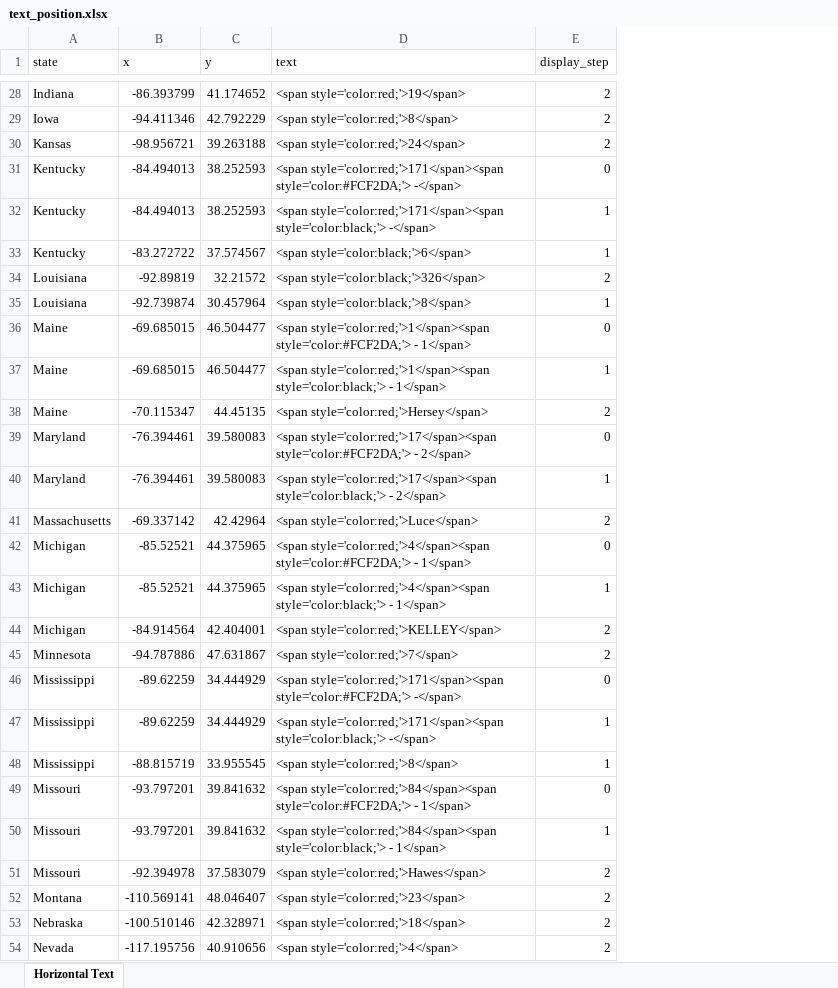
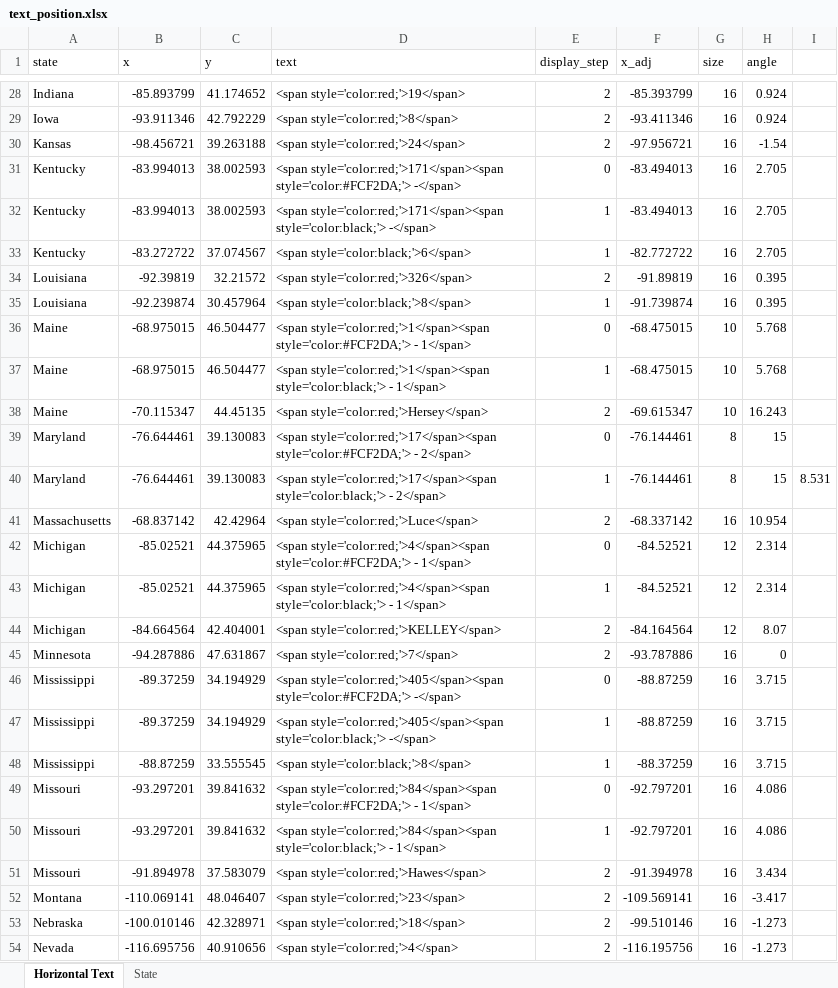
Before and after one commit to dl4ss/slow-reveal-graphs, an Excel workbook: Slow Reveal Recreations/anti-lynching-bill-map/text_position.xlsx, sheet Horizontal Text, drawn as a sheet; only a part is shown, gaps mark what is left out; values as stored, in another font and other column widths than the file's, no borders; the diff covers the shown part only; the diff names each change by its address in the sheet, - before the commit and + after, or states it on an @@ line.

```diff
--- a/Slow Reveal Recreations/anti-lynching-bill-map/text_position.xlsx (sheet Horizontal Text)
+++ b/Slow Reveal Recreations/anti-lynching-bill-map/text_position.xlsx (sheet Horizontal Text)
+sheet tab: State
+column F (x_adj), rows 28-54: -85.393799 | -93.411346 | -97.956721 | -83.494013 | -83.494013 | -82.772722 | -91.89819 | -91.739874 | -68.475015 | -68.475015 | -69.615347 | -76.144461 | -76.144461 | -68.337142 | -84.52521 | -84.52521 | -84.164564 | -93.787886 | -88.87259 | -88.87259 | -88.37259 | -92.797201 | -92.797201 | -91.394978 | -109.569141 | -99.510146 | -116.195756
+column G (size), rows 28-54: 16 | 16 | 16 | 16 | 16 | 16 | 16 | 16 | 10 | 10 | 10 | 8 | 8 | 16 | 12 | 12 | 12 | 16 | 16 | 16 | 16 | 16 | 16 | 16 | 16 | 16 | 16
+column H (angle), rows 28-54: 0.924 | 0.924 | -1.54 | 2.705 | 2.705 | 2.705 | 0.395 | 0.395 | 5.768 | 5.768 | 16.243 | 15 | 15 | 10.954 | 2.314 | 2.314 | 8.07 | 0 | 3.715 | 3.715 | 3.715 | 4.086 | 4.086 | 3.434 | -3.417 | -1.273 | -1.273
+column I, row 40: 8.531
-B28 (x): -86.393799
+B28 (x): -85.893799
-B29 (x): -94.411346
+B29 (x): -93.911346
-B30 (x): -98.956721
+B30 (x): -98.456721
-B31:B32 (x): -84.494013
+B31:B32 (x): -83.994013
-C31:C32 (y): 38.252593
+C31:C32 (y): 38.002593
-C33 (y): 37.574567
+C33 (y): 37.074567
-B34 (x): -92.89819
+B34 (x): -92.39819
-D34 (text): <span style='color:black;'>326</span>
+D34 (text): <span style='color:red;'>326</span>
-B35 (x): -92.739874
+B35 (x): -92.239874
-B36:B37 (x): -69.685015
+B36:B37 (x): -68.975015
-B39:B40 (x): -76.394461
+B39:B40 (x): -76.644461
-C39:C40 (y): 39.580083
+C39:C40 (y): 39.130083
-B41 (x): -69.337142
+B41 (x): -68.837142
-B42:B43 (x): -85.52521
+B42:B43 (x): -85.02521
-B44 (x): -84.914564
+B44 (x): -84.664564
-B45 (x): -94.787886
+B45 (x): -94.287886
-B46:B47 (x): -89.62259
+B46:B47 (x): -89.37259
-C46:C47 (y): 34.444929
+C46:C47 (y): 34.194929
-D46 (text): <span style='color:red;'>171</span><span style='color:#FCF2DA;'> -</span>
+D46 (text): <span style='color:red;'>405</span><span style='color:#FCF2DA;'> -</span>
-D47 (text): <span style='color:red;'>171</span><span style='color:black;'> -</span>
+D47 (text): <span style='color:red;'>405</span><span style='color:black;'> -</span>
-B48 (x): -88.815719
+B48 (x): -88.87259
-C48 (y): 33.955545
+C48 (y): 33.555545
-D48 (text): <span style='color:red;'>8</span>
+D48 (text): <span style='color:black;'>8</span>
-B49:B50 (x): -93.797201
+B49:B50 (x): -93.297201
-B51 (x): -92.394978
+B51 (x): -91.894978
-B52 (x): -110.569141
+B52 (x): -110.069141
-B53 (x): -100.510146
+B53 (x): -100.010146
-B54 (x): -117.195756
+B54 (x): -116.695756
```
Also changed, not shown: 82 edited cells elsewhere in this sheet, 10 other files.
